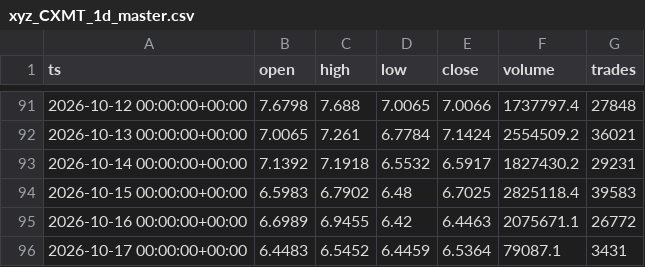
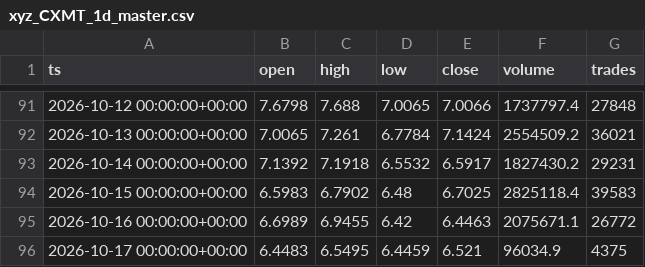
Before and after one commit to marsierz-ui/CXMT_data, a CSV file: out/xyz_CXMT_1d_master.csv, drawn as a sheet; only a part is shown, gaps mark what is left out.

```diff
--- a/out/xyz_CXMT_1d_master.csv
+++ b/out/xyz_CXMT_1d_master.csv
@@ -95,2 +95,2 @@ ts,open,high,low,close,volume,trades
 2026-10-16 00:00:00+00:00,6.6989,6.9455,6.42,6.4463,2075671.1,26772
-2026-10-17 00:00:00+00:00,6.4483,6.5452,6.4459,6.5364,79087.1,3431
+2026-10-17 00:00:00+00:00,6.4483,6.5495,6.4459,6.521,96034.9,4375
```
Also changed, not shown: out/xyz_CXMT_15m_master.csv, out/xyz_CXMT_1h_master.csv, 3 other files.
